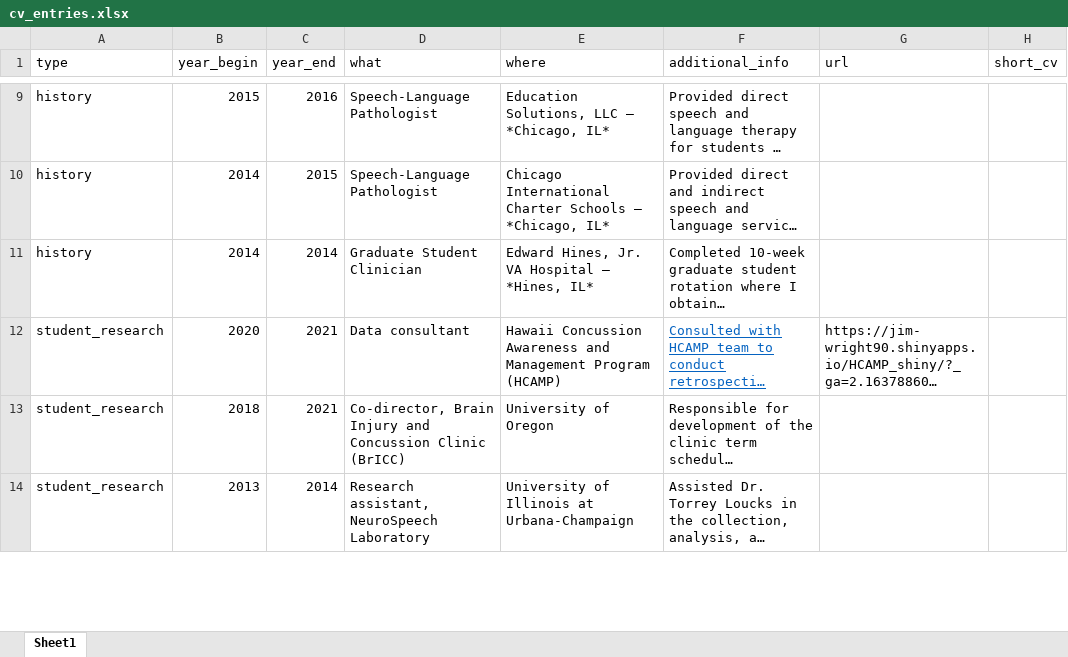
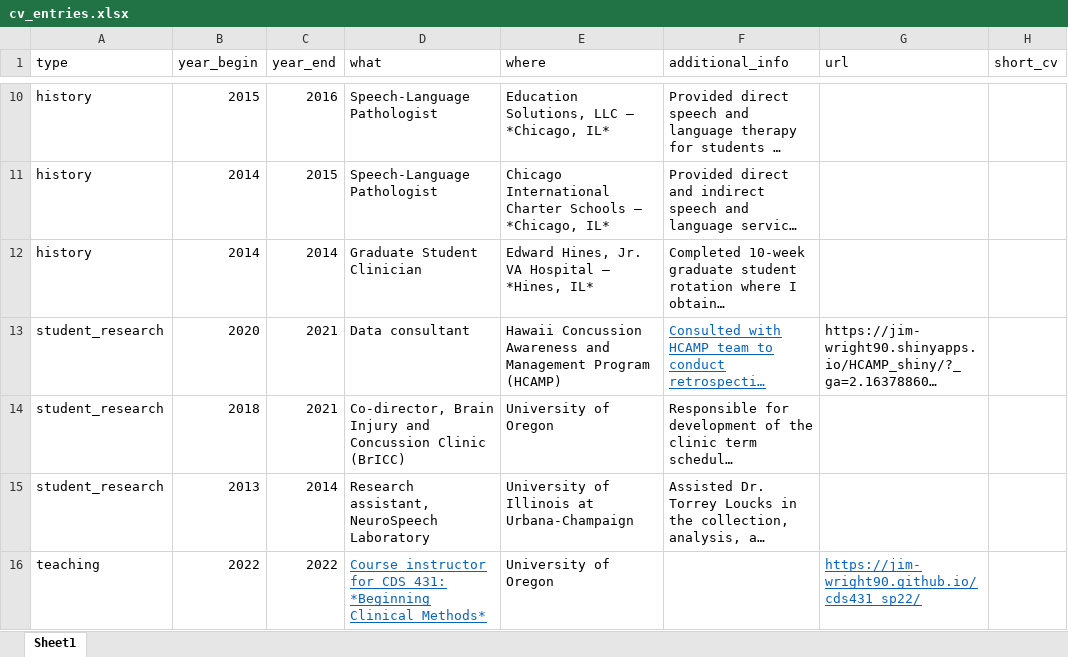
Before and after one commit to Jim-Wright90/wright_cv, an Excel workbook: data/cv_entries.xlsx, sheet Sheet1, drawn as a sheet; only a part is shown, gaps mark what is left out; long unchanged cells end in …; values as stored, in another font and other column widths than the file's, no borders; the diff covers the shown part only; the diff names each change by its address in the sheet, - before the commit and + after, or states it on an @@ line.

```diff
--- a/data/cv_entries.xlsx (sheet Sheet1)
+++ b/data/cv_entries.xlsx (sheet Sheet1)
+row 16: teaching | 2022 | 2022 | Course instructor for CDS 431: *Beginning Clinical Methods* | University of Oregon |  | https://jim-wright90.github.io/cds431_sp22/
```
Also changed, not shown: 1 added row and 1 edited cell elsewhere in this sheet, 7 other files.
